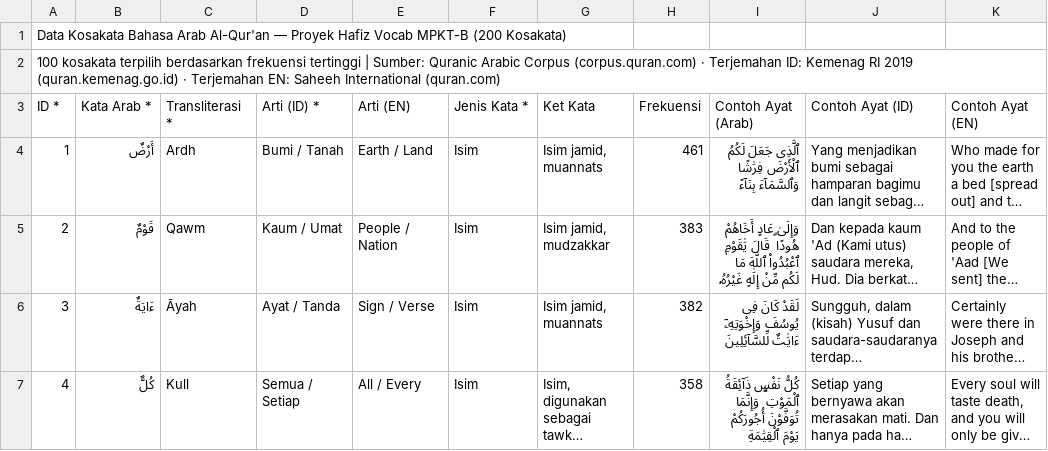
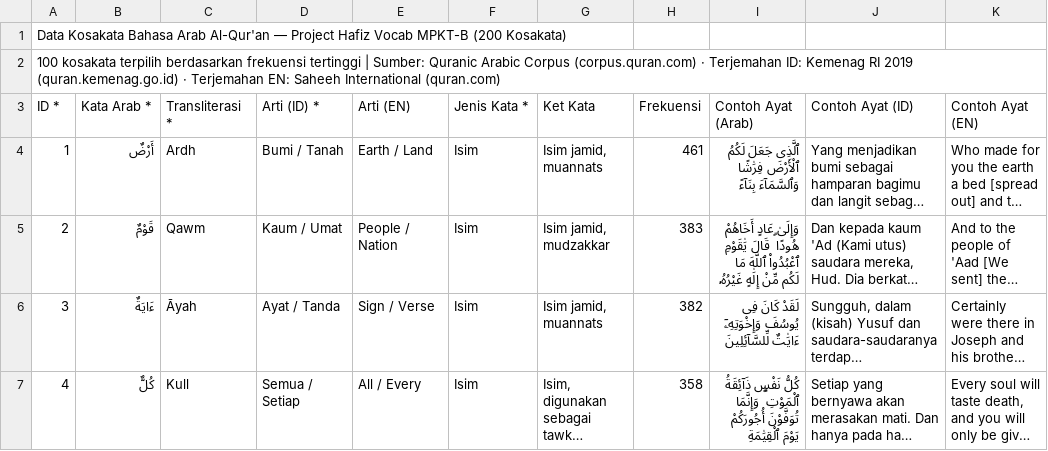
Before and after one commit to axid3554/hafizh_vocab, a CSV file: kosakata.csv, drawn as a sheet; only a part is shown; long unchanged cells end in …; the diff names each change by its address in the sheet, - before the commit and + after, or states it on an @@ line.

```diff
--- a/kosakata.csv
+++ b/kosakata.csv
-A1 (ID *): …Al-Qur'an — Proyek Hafiz Vocab…
+A1 (ID *): …Al-Qur'an — Project Hafiz Vocab…
```
Also changed, not shown: 2 other files.
